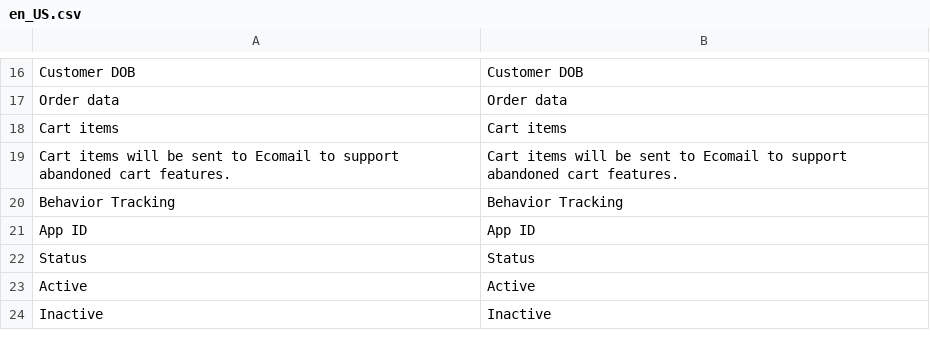
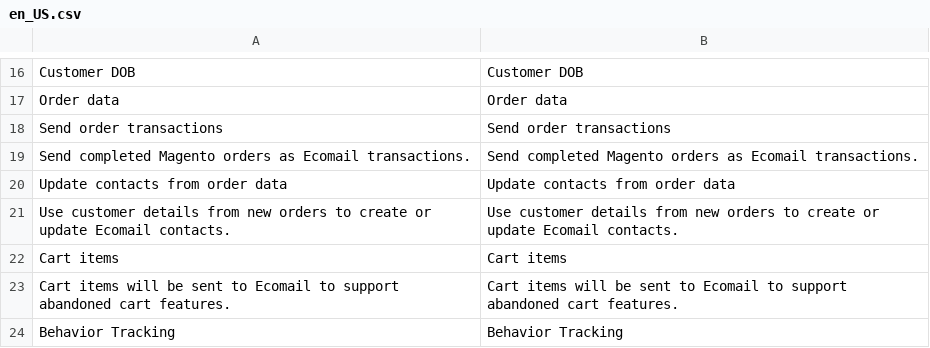
Before and after one commit to JakubFilounek/magento-2, a CSV file: app/code/Ecomail/Ecomail/i18n/en_US.csv, drawn as a sheet; only a part is shown, gaps mark what is left out; the shorter side is filled out with more unchanged rows; the diff names each change by its address in the sheet, - before the commit and + after, or states it on an @@ line.

```diff
--- a/app/code/Ecomail/Ecomail/i18n/en_US.csv
+++ b/app/code/Ecomail/Ecomail/i18n/en_US.csv
+row 18: Send order transactions | Send order transactions
+row 19: Send completed Magento orders as Ecomail transactions. | Send completed Magento orders as Ecomail transactions.
+row 20: Update contacts from order data | Update contacts from order data
+row 21: Use customer details from new orders to create or update Ecomail contacts. | Use customer details from new orders to create or update Ecomail contacts.
```
Also changed, not shown: app/code/Ecomail/Ecomail/i18n/cs_CZ.csv, app/code/Ecomail/Ecomail/i18n/pl_PL.csv, 7 other files.
